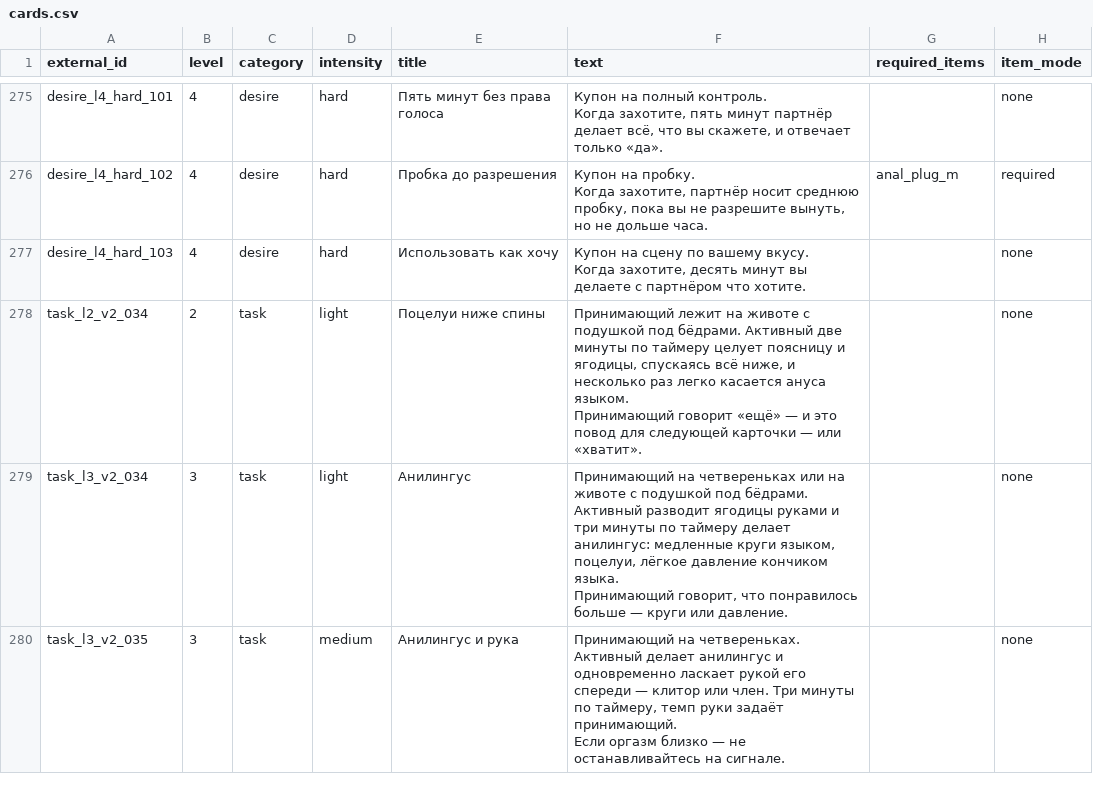
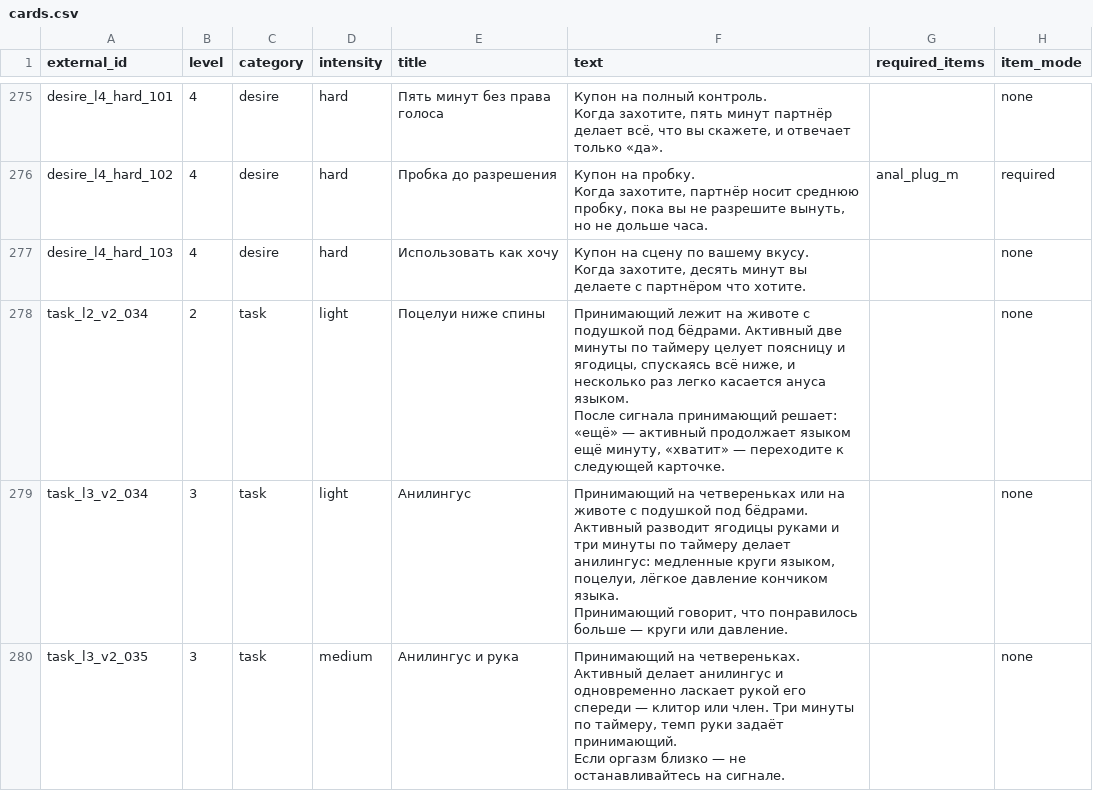
Before and after one commit to NikitaZhilin/tg_18-_bot, a CSV file: content/cards.csv, drawn as a sheet; only a part is shown, gaps mark what is left out; ↵ is a line break in a cell; the diff names each change by its address in the sheet, - before the commit and + after, or states it on an @@ line.

```diff
--- a/content/cards.csv
+++ b/content/cards.csv
-F278 (text): …ануса языком. ↵ Принимающий говорит «ещё» — и это повод для следующей карточки — или «хватит».
+F278 (text): …ануса языком. ↵ После сигнала принимающий решает: «ещё» — активный продолжает языком ещё минуту, «хватит» — переходите к следующей карточке.
```
Also changed, not shown: 2 other files.
